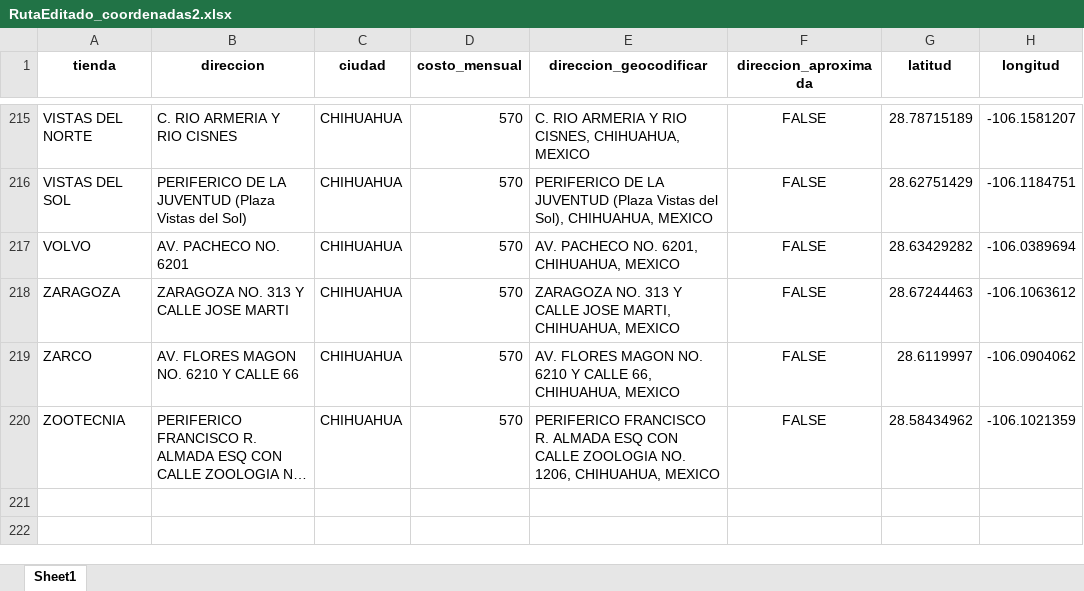
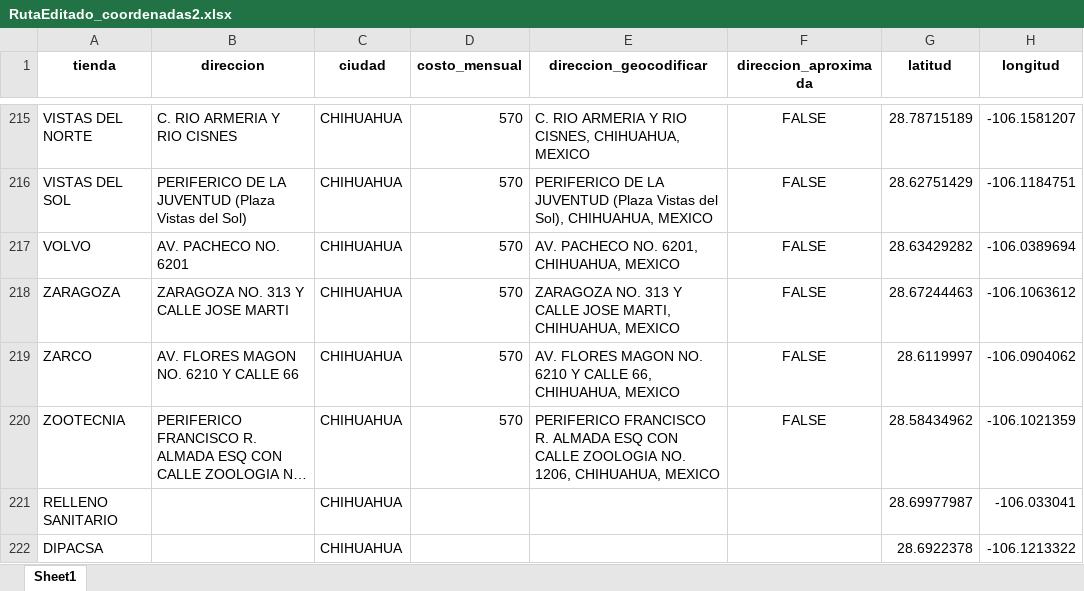
Before and after one commit to PBustamante65/Routes, an Excel workbook: Data/RutaEditado_coordenadas2.xlsx, sheet Sheet1, drawn as a sheet; only a part is shown, gaps mark what is left out; long unchanged cells end in …; values as stored, in another font and other column widths than the file's, no borders; the diff names each change by its address in the sheet, - before the commit and + after, or states it on an @@ line.

```diff
--- a/Data/RutaEditado_coordenadas2.xlsx (sheet Sheet1)
+++ b/Data/RutaEditado_coordenadas2.xlsx (sheet Sheet1)
+row 221: RELLENO SANITARIO |  | CHIHUAHUA |  |  |  | 28.69977987 | -106.033041
+row 222: DIPACSA |  | CHIHUAHUA |  |  |  | 28.6922378 | -106.1213322
```
Also changed, not shown: 2 other files.
